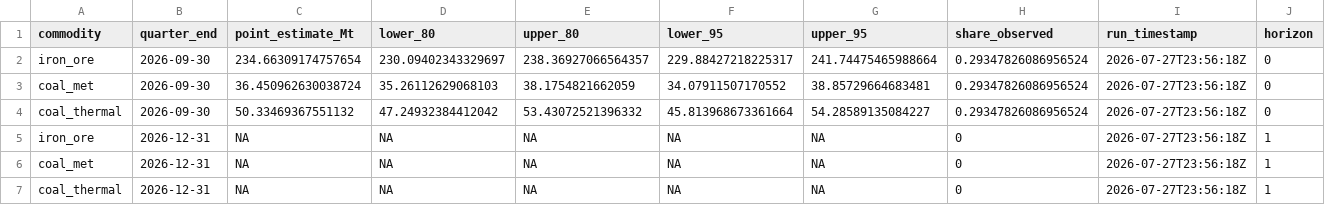
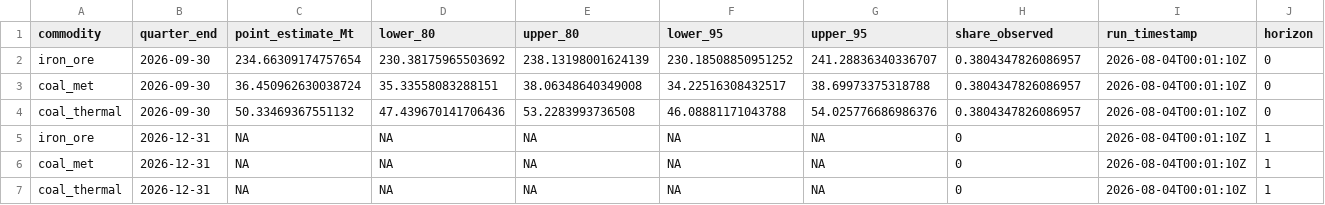
Before and after one commit to DavidAStephan/ResourceExplorer, a CSV file: site/data/nowcast_current.csv, drawn as a sheet; only a part is shown; the diff names each change by its address in the sheet, - before the commit and + after, or states it on an @@ line.

```diff
--- a/site/data/nowcast_current.csv
+++ b/site/data/nowcast_current.csv
-D2 (lower_80): 230.09402343329697
+D2 (lower_80): 230.38175965503692
-E2 (upper_80): 238.36927066564357
+E2 (upper_80): 238.13198001624139
-F2 (lower_95): 229.88427218225317
+F2 (lower_95): 230.18508850951252
-G2 (upper_95): 241.74475465988664
+G2 (upper_95): 241.28836340336707
-H2:H4 (share_observed): 0.29347826086956524
+H2:H4 (share_observed): 0.3804347826086957
-I2:I7 (run_timestamp): 2026-07-27T23:56:18Z
+I2:I7 (run_timestamp): 2026-08-04T00:01:10Z
-D3 (lower_80): 35.26112629068103
+D3 (lower_80): 35.33558083288151
-E3 (upper_80): 38.1754821662059
+E3 (upper_80): 38.06348640349008
-F3 (lower_95): 34.07911507170552
+F3 (lower_95): 34.22516308432517
-G3 (upper_95): 38.85729664683481
+G3 (upper_95): 38.69973375318788
-D4 (lower_80): 47.24932384412042
+D4 (lower_80): 47.439670141706436
-E4 (upper_80): 53.43072521396332
+E4 (upper_80): 53.2283993736508
-F4 (lower_95): 45.813968673361664
+F4 (lower_95): 46.08881171043788
-G4 (upper_95): 54.28589135084227
+G4 (upper_95): 54.025776686986376
```
Also changed, not shown: site/data/nowcast_chain_vol.csv, 6 other files.
